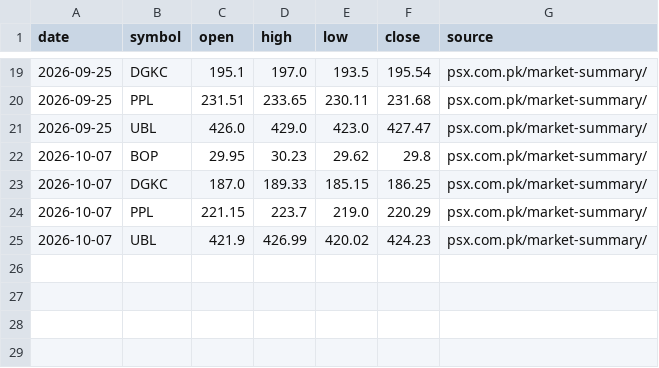
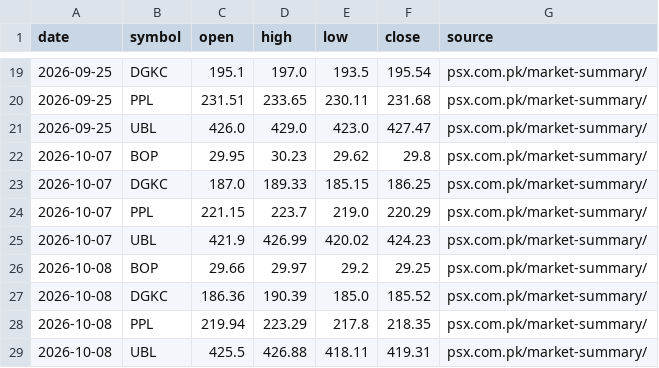
Before and after one commit to sshah66444/PSX-Signals, a CSV file: broker_prices.csv, drawn as a sheet; only a part is shown, gaps mark what is left out; the diff names each change by its address in the sheet, - before the commit and + after, or states it on an @@ line.

```diff
--- a/broker_prices.csv
+++ b/broker_prices.csv
+row 26: 2026-10-08 | BOP | 29.66 | 29.97 | 29.2 | 29.25 | psx.com.pk/market-summary/
+row 27: 2026-10-08 | DGKC | 186.36 | 190.39 | 185.0 | 185.52 | psx.com.pk/market-summary/
+row 28: 2026-10-08 | PPL | 219.94 | 223.29 | 217.8 | 218.35 | psx.com.pk/market-summary/
+row 29: 2026-10-08 | UBL | 425.5 | 426.88 | 418.11 | 419.31 | psx.com.pk/market-summary/
```
Also changed, not shown: 1 other file.
